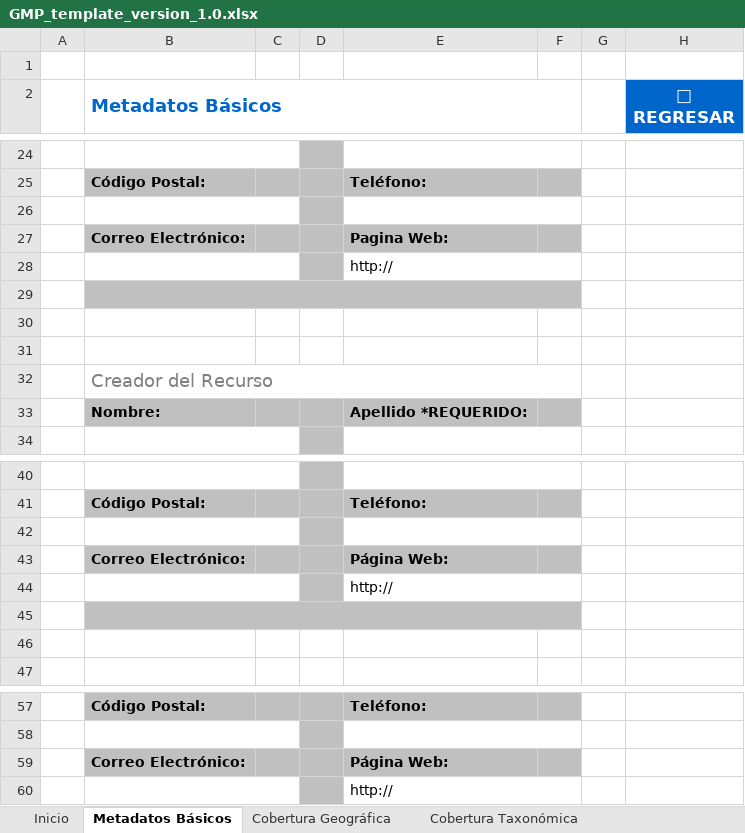
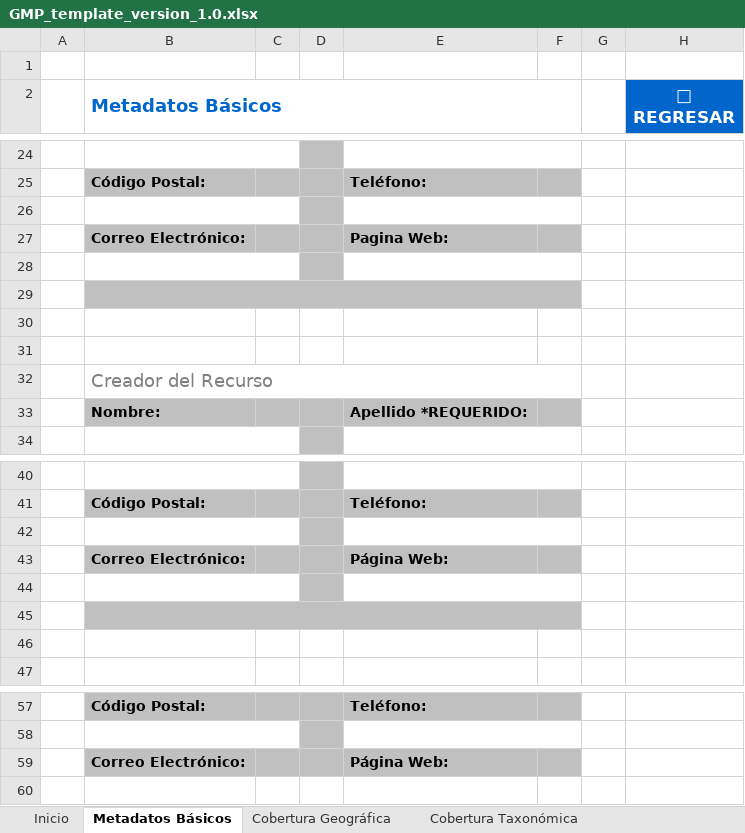
Before and after one commit to maoleal/sib-spreadsheet-processor, an Excel workbook: src/main/webapp/templates/GMP_template_version_1.0.xlsx, sheet Metadatos Básicos, drawn as a sheet; only a part is shown, gaps mark what is left out; values as stored, in another font and other column widths than the file's, no borders; charts and pictures not drawn; the diff names each change by its address in the sheet, - before the commit and + after, or states it on an @@ line.

Commit message:
git-svn-id: http://sib-spreadsheet-processor.googlecode.com/svn/branches/nightly@20 2b0edde3-8f1d-0273-a416-9537830e36c4

```diff
--- a/src/main/webapp/templates/GMP_template_version_1.0.xlsx (sheet Metadatos Básicos)
+++ b/src/main/webapp/templates/GMP_template_version_1.0.xlsx (sheet Metadatos Básicos)
-E28: http://
+E28: (empty)
-E44: http://
+E44: (empty)
-row 60:  |  |  |  | http://
```
Also changed, not shown: charts or pictures, 15 other files.
